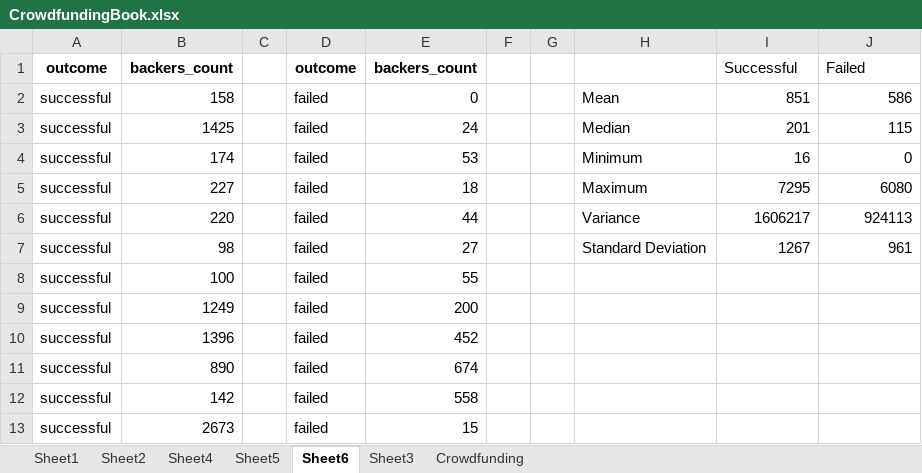
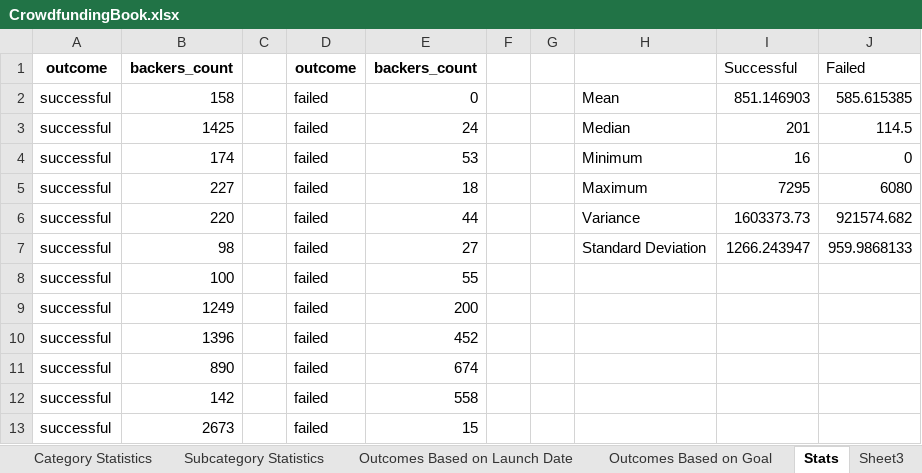
Before and after one commit to robertwill123/ds_apr2024_1_excel, an Excel workbook: Submission/CrowdfundingBook.xlsx, sheet Stats, drawn as a sheet; only a part is shown; values as stored, in another font and other column widths than the file's, no borders; conditional formats not drawn; the diff names each change by its address in the sheet, - before the commit and + after, or states it on an @@ line.

```diff
--- a/Submission/CrowdfundingBook.xlsx (sheet Stats)
+++ b/Submission/CrowdfundingBook.xlsx (sheet Stats)
-sheet tab: Sheet1
+sheet tab: Category Statistics
-sheet tab: Sheet2
+sheet tab: Subcategory Statistics
-sheet tab: Sheet4
+sheet tab: Outcomes Based on Launch Date
-sheet tab: Sheet5
+sheet tab: Outcomes Based on Goal
-sheet tab: Sheet6
+sheet tab: Stats
-I2: 851
+I2: 851.146903
-J2: 586
+J2: 585.615385
-J3: 115
+J3: 114.5
-I6: 1606217
+I6: 1603373.73
-J6: 924113
+J6: 921574.682
-I7: 1267
+I7: 1266.243947
-J7: 961
+J7: 959.9868133
```
Also changed, not shown: sheet Outcomes Based on Launch Date, charts or pictures, 1 other file.
